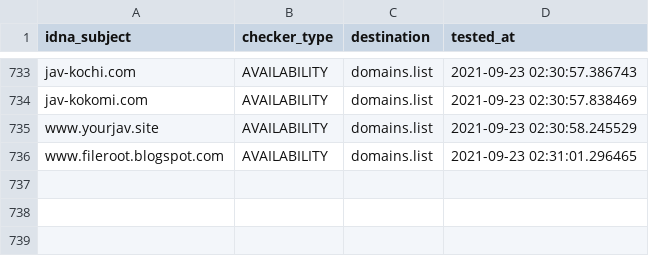
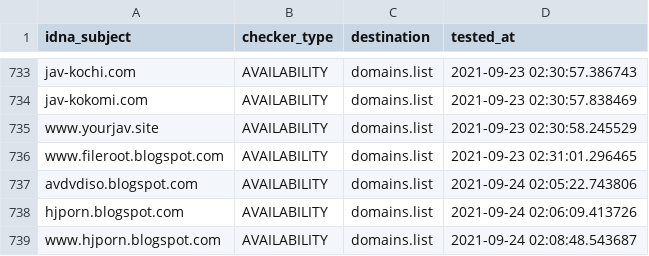
Before and after one commit to Ultimate-Hosts-Blacklist/Bad_JAV_Sites, a CSV file: .pyfunceble/inactive.csv, drawn as a sheet; only a part is shown, gaps mark what is left out.

```diff
--- a/.pyfunceble/inactive.csv
+++ b/.pyfunceble/inactive.csv
@@ -736 +736,4 @@ www.yourjav.site,AVAILABILITY,domains.list,2021-09-23 02:30:58.245529
 www.fileroot.blogspot.com,AVAILABILITY,domains.list,2021-09-23 02:31:01.296465
+avdvdiso.blogspot.com,AVAILABILITY,domains.list,2021-09-24 02:05:22.743806
+hjporn.blogspot.com,AVAILABILITY,domains.list,2021-09-24 02:06:09.413726
+www.hjporn.blogspot.com,AVAILABILITY,domains.list,2021-09-24 02:08:48.543687
```
Also changed, not shown: 17 other files.
